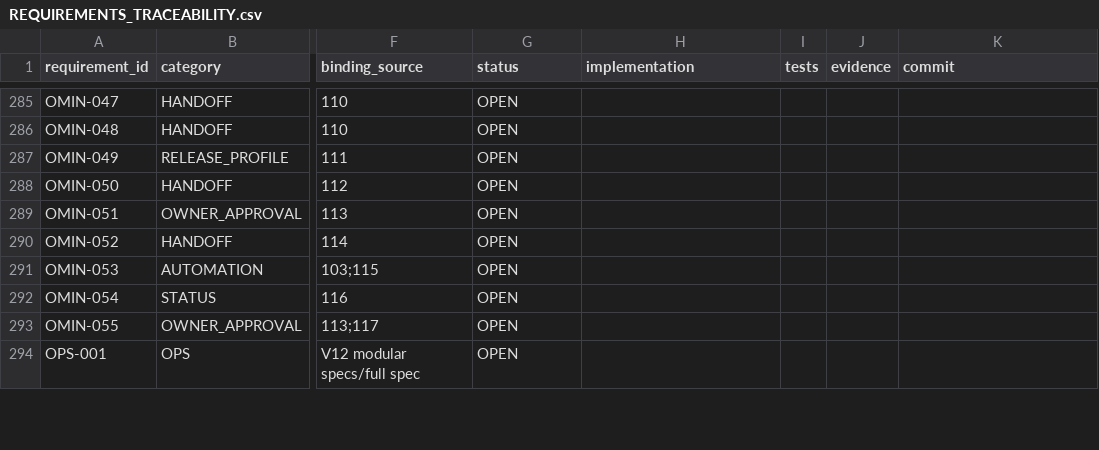
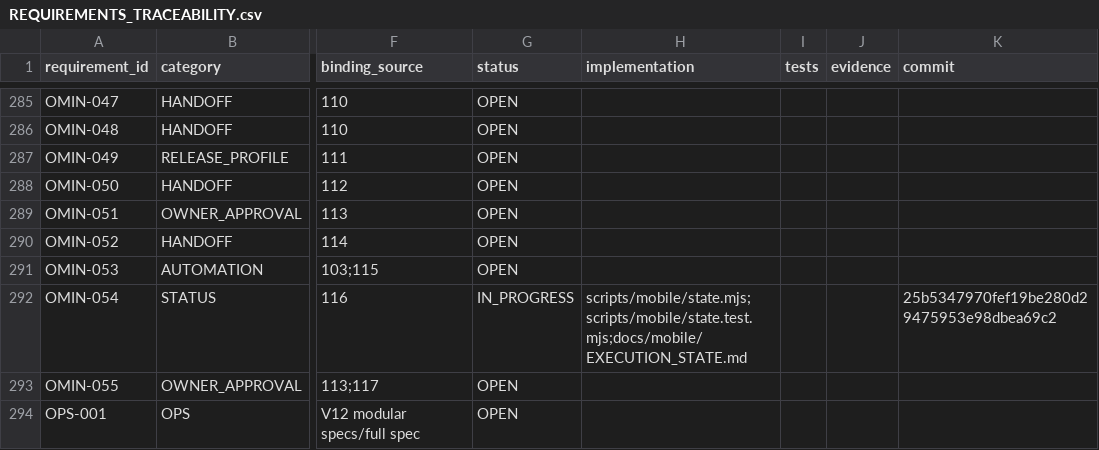
Before and after one commit to Kosyat128/probpera-literary-map, a CSV file: docs/mobile/REQUIREMENTS_TRACEABILITY.csv, drawn as a sheet; only a part is shown, gaps mark what is left out; the diff covers the shown part only; the diff names each change by its address in the sheet, - before the commit and + after, or states it on an @@ line.

Commit message:
chore(mobile): checkpoint S01 acceptance and enter S02

```diff
--- a/docs/mobile/REQUIREMENTS_TRACEABILITY.csv
+++ b/docs/mobile/REQUIREMENTS_TRACEABILITY.csv
-G292 (status): OPEN
+G292 (status): IN_PROGRESS
-H292 (implementation): (empty)
+H292 (implementation): scripts/mobile/state.mjs;scripts/mobile/state.test.mjs;docs/mobile/EXECUTION_STATE.md
-K292 (commit): (empty)
+K292 (commit): 25b5347970fef19be280d29475953e98dbea69c2
```
Also changed, not shown: 57 edited cells elsewhere in this file, 7 other files.
